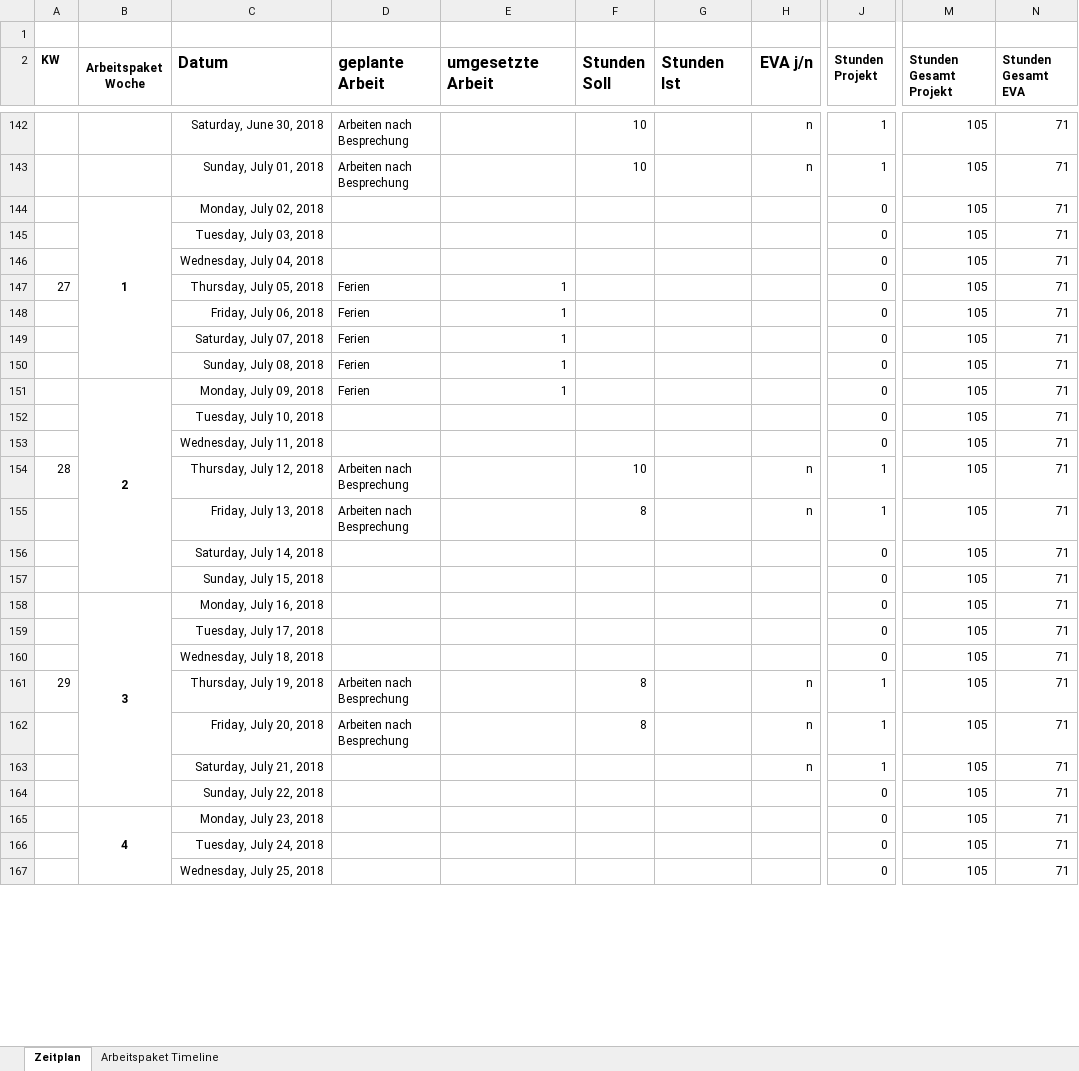
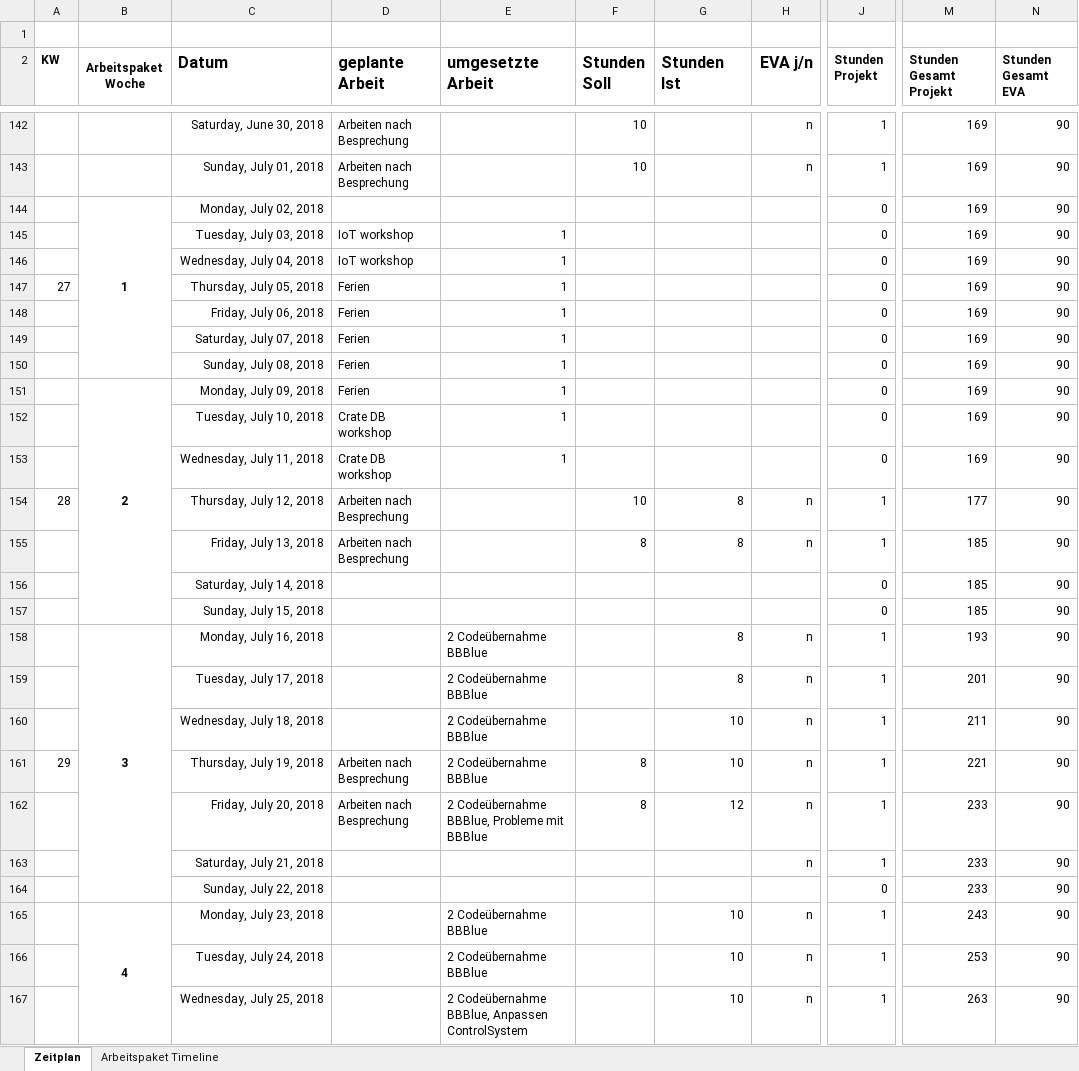
Before and after one commit to simonfink/VTDelta, an Excel workbook: Zeitplan.xlsx, sheet Zeitplan, drawn as a sheet; only a part is shown, gaps mark what is left out; values as stored, in another font and other column widths than the file's, no borders; conditional formats not drawn; the diff covers the shown part only; the diff names each change by its address in the sheet, - before the commit and + after, or states it on an @@ line.

Commit message:
added new Safety and ControlSystem

```diff
--- a/Zeitplan.xlsx (sheet Zeitplan)
+++ b/Zeitplan.xlsx (sheet Zeitplan)
-M142:M153 (Stunden Gesamt Projekt): 105
+M142:M153 (Stunden Gesamt Projekt): 169
-N142:N167 (Stunden Gesamt EVA): 71
+N142:N167 (Stunden Gesamt EVA): 90
-D145:D146 (geplante Arbeit): (empty)
+D145:D146 (geplante Arbeit): IoT workshop
-E145:E146 (umgesetzte Arbeit): (empty)
+E145:E146 (umgesetzte Arbeit): 1
-D152:D153 (geplante Arbeit): (empty)
+D152:D153 (geplante Arbeit): Crate DB workshop
-E152:E153 (umgesetzte Arbeit): (empty)
+E152:E153 (umgesetzte Arbeit): 1
-G154:G155 (Stunden Ist): (empty)
+G154:G155 (Stunden Ist): 8
-M154 (Stunden Gesamt Projekt): 105
+M154 (Stunden Gesamt Projekt): 177
-M155:M157 (Stunden Gesamt Projekt): 105
+M155:M157 (Stunden Gesamt Projekt): 185
-E158:E161 (umgesetzte Arbeit): (empty)
+E158:E161 (umgesetzte Arbeit): 2 Codeübernahme BBBlue
-G158:G159 (Stunden Ist): (empty)
+G158:G159 (Stunden Ist): 8
-H158:H160 (EVA j/n): (empty)
+H158:H160 (EVA j/n): n
-J158:J160 (Stunden Projekt): 0
+J158:J160 (Stunden Projekt): 1
-M158 (Stunden Gesamt Projekt): 105
+M158 (Stunden Gesamt Projekt): 193
-M159 (Stunden Gesamt Projekt): 105
+M159 (Stunden Gesamt Projekt): 201
-G160:G161 (Stunden Ist): (empty)
+G160:G161 (Stunden Ist): 10
-M160 (Stunden Gesamt Projekt): 105
+M160 (Stunden Gesamt Projekt): 211
-M161 (Stunden Gesamt Projekt): 105
+M161 (Stunden Gesamt Projekt): 221
-E162 (umgesetzte Arbeit): (empty)
+E162 (umgesetzte Arbeit): 2 Codeübernahme BBBlue, Probleme mit BBBlue
-G162 (Stunden Ist): (empty)
+G162 (Stunden Ist): 12
-M162:M164 (Stunden Gesamt Projekt): 105
+M162:M164 (Stunden Gesamt Projekt): 233
-E165:E166 (umgesetzte Arbeit): (empty)
+E165:E166 (umgesetzte Arbeit): 2 Codeübernahme BBBlue
-G165:G167 (Stunden Ist): (empty)
+G165:G167 (Stunden Ist): 10
-H165:H167 (EVA j/n): (empty)
+H165:H167 (EVA j/n): n
-J165:J167 (Stunden Projekt): 0
+J165:J167 (Stunden Projekt): 1
-M165 (Stunden Gesamt Projekt): 105
+M165 (Stunden Gesamt Projekt): 243
-M166 (Stunden Gesamt Projekt): 105
+M166 (Stunden Gesamt Projekt): 253
-E167 (umgesetzte Arbeit): (empty)
+E167 (umgesetzte Arbeit): 2 Codeübernahme BBBlue, Anpassen ControlSystem
-M167 (Stunden Gesamt Projekt): 105
+M167 (Stunden Gesamt Projekt): 263
```
Also changed, not shown: 233 edited cells elsewhere in this sheet, formulas that keep their value, 4 other files.
